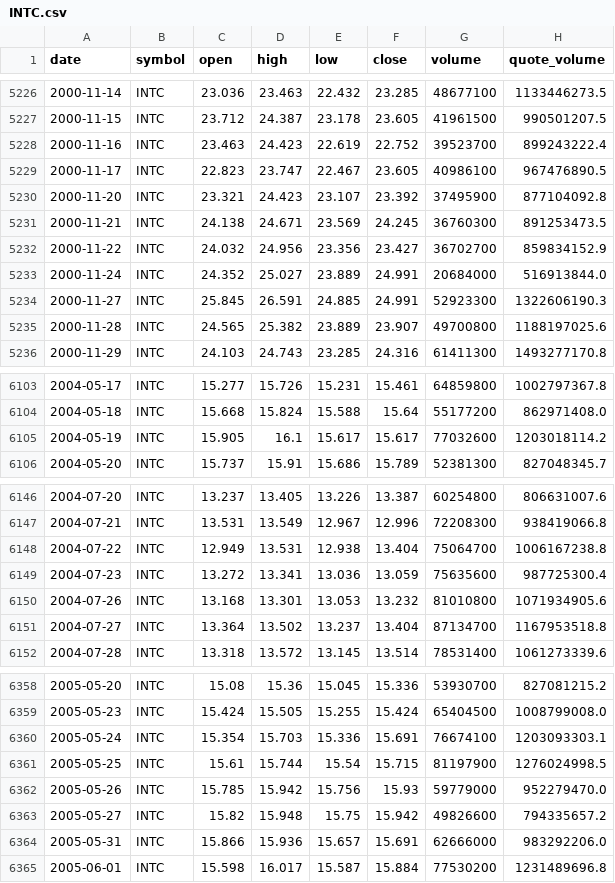
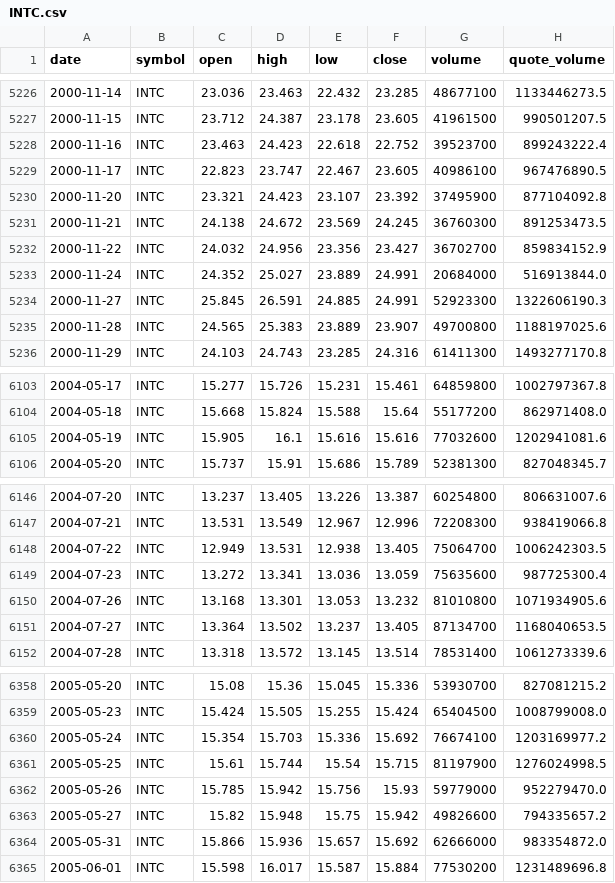
Before and after one commit to bsachart/finance-metrics-fetch, a CSV file: data/market/INTC.csv, drawn as a sheet; only a part is shown, gaps mark what is left out; the diff covers the shown part only.

```diff
--- a/data/market/INTC.csv
+++ b/data/market/INTC.csv
@@ -5227,6 +5227,6 @@ date,symbol,open,high,low,close,volume,quote_volume
 2000-11-15,INTC,23.712,24.387,23.178,23.605,41961500,990501207.5
-2000-11-16,INTC,23.463,24.423,22.619,22.752,39523700,899243222.4
+2000-11-16,INTC,23.463,24.423,22.618,22.752,39523700,899243222.4
 2000-11-17,INTC,22.823,23.747,22.467,23.605,40986100,967476890.5
 2000-11-20,INTC,23.321,24.423,23.107,23.392,37495900,877104092.8
-2000-11-21,INTC,24.138,24.671,23.569,24.245,36760300,891253473.5
+2000-11-21,INTC,24.138,24.672,23.569,24.245,36760300,891253473.5
 2000-11-22,INTC,24.032,24.956,23.356,23.427,36702700,859834152.9
@@ -5234,3 +5234,3 @@ date,symbol,open,high,low,close,volume,quote_volume
 2000-11-27,INTC,25.845,26.591,24.885,24.991,52923300,1322606190.3
-2000-11-28,INTC,24.565,25.382,23.889,23.907,49700800,1188197025.6
+2000-11-28,INTC,24.565,25.383,23.889,23.907,49700800,1188197025.6
 2000-11-29,INTC,24.103,24.743,23.285,24.316,61411300,1493277170.8
@@ -6104,3 +6104,3 @@ date,symbol,open,high,low,close,volume,quote_volume
 2004-05-18,INTC,15.668,15.824,15.588,15.64,55177200,862971408.0
-2004-05-19,INTC,15.905,16.1,15.617,15.617,77032600,1203018114.2
+2004-05-19,INTC,15.905,16.1,15.616,15.616,77032600,1202941081.6
 2004-05-20,INTC,15.737,15.91,15.686,15.789,52381300,827048345.7
@@ -6147,6 +6147,6 @@ date,symbol,open,high,low,close,volume,quote_volume
 2004-07-21,INTC,13.531,13.549,12.967,12.996,72208300,938419066.8
-2004-07-22,INTC,12.949,13.531,12.938,13.404,75064700,1006167238.8
+2004-07-22,INTC,12.949,13.531,12.938,13.405,75064700,1006242303.5
 2004-07-23,INTC,13.272,13.341,13.036,13.059,75635600,987725300.4
 2004-07-26,INTC,13.168,13.301,13.053,13.232,81010800,1071934905.6
-2004-07-27,INTC,13.364,13.502,13.237,13.404,87134700,1167953518.8
+2004-07-27,INTC,13.364,13.502,13.237,13.405,87134700,1168040653.5
 2004-07-28,INTC,13.318,13.572,13.145,13.514,78531400,1061273339.6
@@ -6359,3 +6359,3 @@ date,symbol,open,high,low,close,volume,quote_volume
 2005-05-23,INTC,15.424,15.505,15.255,15.424,65404500,1008799008.0
-2005-05-24,INTC,15.354,15.703,15.336,15.691,76674100,1203093303.1
+2005-05-24,INTC,15.354,15.703,15.336,15.692,76674100,1203169977.2
 2005-05-25,INTC,15.61,15.744,15.54,15.715,81197900,1276024998.5
@@ -6363,3 +6363,3 @@ date,symbol,open,high,low,close,volume,quote_volume
 2005-05-27,INTC,15.82,15.948,15.75,15.942,49826600,794335657.2
-2005-05-31,INTC,15.866,15.936,15.657,15.691,62666000,983292206.0
+2005-05-31,INTC,15.866,15.936,15.657,15.692,62666000,983354872.0
 2005-06-01,INTC,15.598,16.017,15.587,15.884,77530200,1231489696.8
```
Also changed, not shown: 109 edited cells elsewhere in this file, data/market/MSFT.csv, data/market/QQQ.csv, 5 other files.
